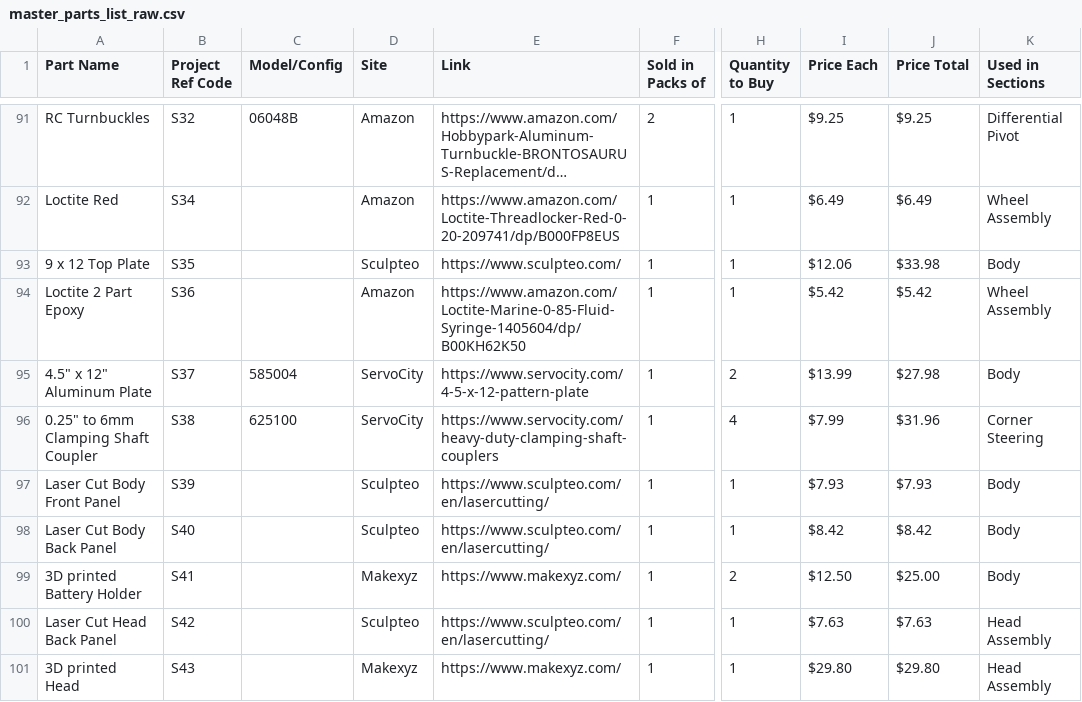
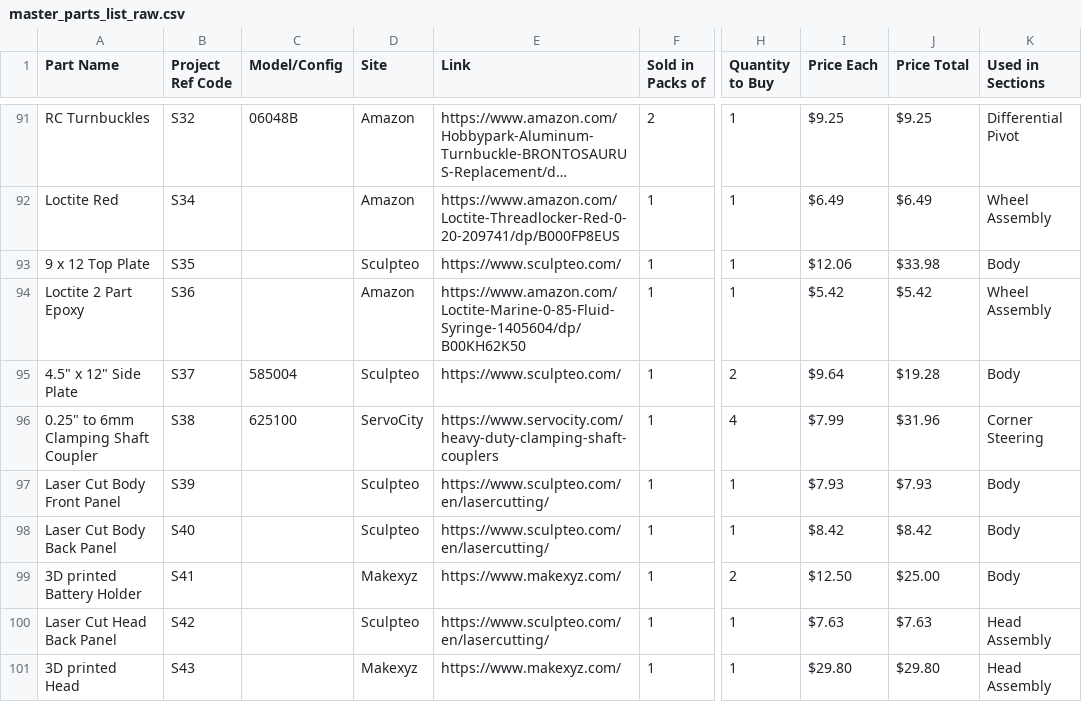
Before and after one commit to nasa-jpl/open-source-rover, a CSV file: parts_list/master_parts_list_raw.csv, drawn as a sheet; only a part is shown, gaps mark what is left out; long unchanged cells end in …; the diff names each change by its address in the sheet, - before the commit and + after, or states it on an @@ line.

Commit message:
Changes for laser-cut side plates

```diff
--- a/parts_list/master_parts_list_raw.csv
+++ b/parts_list/master_parts_list_raw.csv
-A95 (Part Name): 4.5" x 12" Aluminum Plate
+A95 (Part Name): 4.5" x 12" Side Plate
-D95 (Site): ServoCity
+D95 (Site): Sculpteo
-E95 (Link): https://www.servocity.com/4-5-x-12-pattern-plate
+E95 (Link): https://www.sculpteo.com/
-I95 (Price Each): $13.99
+I95 (Price Each): $9.64
-J95 (Price Total): $27.98
+J95 (Price Total): $19.28
```
Also changed, not shown: 2 other files.
